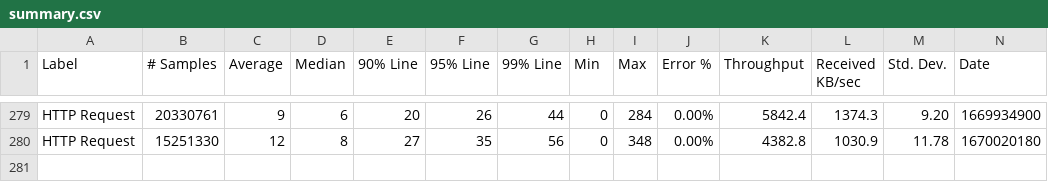
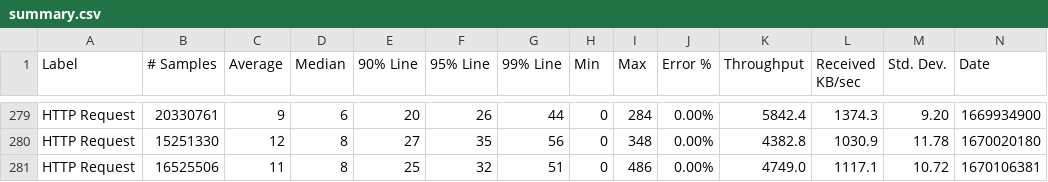
Before and after one commit to ballerina-platform/module-ballerinax-java.jdbc, a CSV file: load-tests/cache/results/summary.csv, drawn as a sheet; only a part is shown, gaps mark what is left out; rows hold the shown columns only; the diff names each change by its address in the sheet, - before the commit and + after, or states it on an @@ line.

Commit message:
Update cache test results on Sun Dec  4 00:41:51 UTC 2022

```diff
--- a/load-tests/cache/results/summary.csv
+++ b/load-tests/cache/results/summary.csv
+row 281: HTTP Request | 16525506 | 11 | 8 | 25 | 32 | 51 | 0 | 486 | 0.00% | 4749.0 | 1117.1 | 10.72 | 1670106381
```
